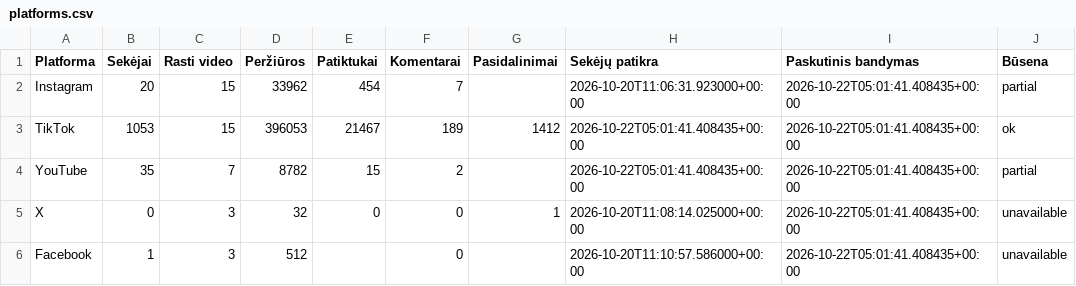
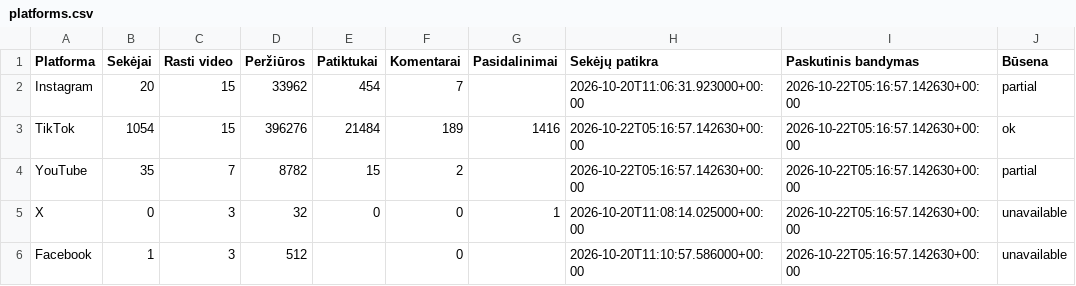
Before and after one commit to Jautis5/cooked-dev-stats, a CSV file: data/platforms.csv, drawn as a sheet.

```diff
--- a/data/platforms.csv
+++ b/data/platforms.csv
@@ -1,6 +1,6 @@
 Platforma,Sekėjai,Rasti video,Peržiūros,Patiktukai,Komentarai,Pasidalinimai,Sekėjų patikra,Paskutinis bandymas,Būsena
-Instagram,20,15,33962,454,7,,2026-10-20T11:06:31.923000+00:00,2026-10-22T05:01:41.408435+00:00,partial
-TikTok,1053,15,396053,21467,189,1412,2026-10-22T05:01:41.408435+00:00,2026-10-22T05:01:41.408435+00:00,ok
-YouTube,35,7,8782,15,2,,2026-10-22T05:01:41.408435+00:00,2026-10-22T05:01:41.408435+00:00,partial
-X,0,3,32,0,0,1,2026-10-20T11:08:14.025000+00:00,2026-10-22T05:01:41.408435+00:00,unavailable
-Facebook,1,3,512,,0,,2026-10-20T11:10:57.586000+00:00,2026-10-22T05:01:41.408435+00:00,unavailable
+Instagram,20,15,33962,454,7,,2026-10-20T11:06:31.923000+00:00,2026-10-22T05:16:57.142630+00:00,partial
+TikTok,1054,15,396276,21484,189,1416,2026-10-22T05:16:57.142630+00:00,2026-10-22T05:16:57.142630+00:00,ok
+YouTube,35,7,8782,15,2,,2026-10-22T05:16:57.142630+00:00,2026-10-22T05:16:57.142630+00:00,partial
+X,0,3,32,0,0,1,2026-10-20T11:08:14.025000+00:00,2026-10-22T05:16:57.142630+00:00,unavailable
+Facebook,1,3,512,,0,,2026-10-20T11:10:57.586000+00:00,2026-10-22T05:16:57.142630+00:00,unavailable
```
Also changed, not shown: data/dont-get-traced/platforms.csv, data/indian-builds/platforms.csv, 8 other files.
